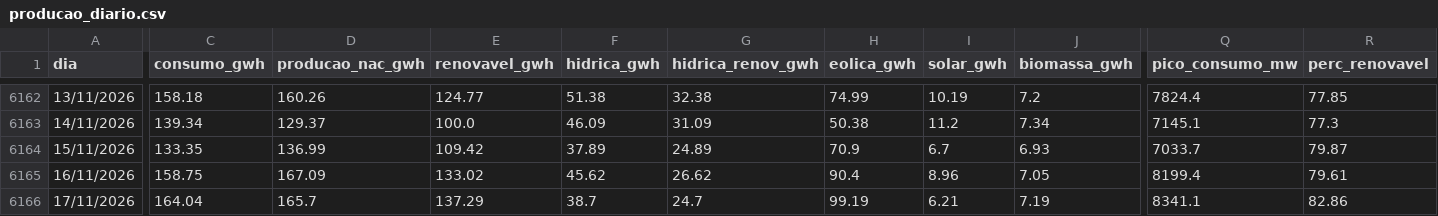
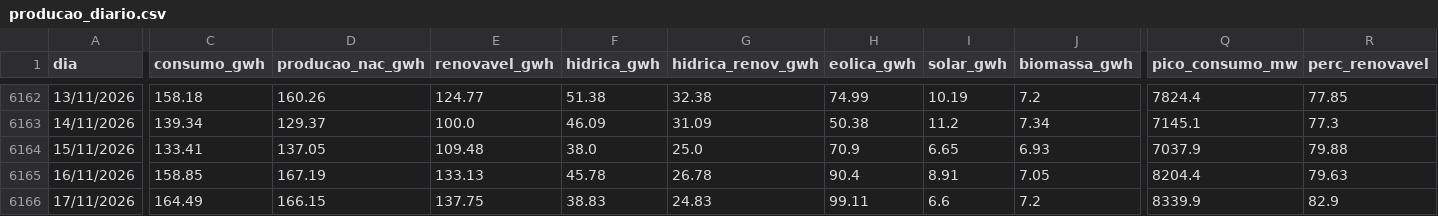
Before and after one commit to tiagofelicia/dados-energia, a CSV file: data/agregados/producao_diario.csv, drawn as a sheet; only a part is shown, gaps mark what is left out; the diff covers the shown part only; the diff names each change by its address in the sheet, - before the commit and + after, or states it on an @@ line.

```diff
--- a/data/agregados/producao_diario.csv
+++ b/data/agregados/producao_diario.csv
-C6164 (consumo_gwh): 133.35
+C6164 (consumo_gwh): 133.41
-D6164 (producao_nac_gwh): 136.99
+D6164 (producao_nac_gwh): 137.05
-E6164 (renovavel_gwh): 109.42
+E6164 (renovavel_gwh): 109.48
-F6164 (hidrica_gwh): 37.89
+F6164 (hidrica_gwh): 38.0
-G6164 (hidrica_renov_gwh): 24.89
+G6164 (hidrica_renov_gwh): 25.0
-I6164 (solar_gwh): 6.7
+I6164 (solar_gwh): 6.65
-Q6164 (pico_consumo_mw): 7033.7
+Q6164 (pico_consumo_mw): 7037.9
-R6164 (perc_renovavel): 79.87
+R6164 (perc_renovavel): 79.88
-C6165 (consumo_gwh): 158.75
+C6165 (consumo_gwh): 158.85
-D6165 (producao_nac_gwh): 167.09
+D6165 (producao_nac_gwh): 167.19
-E6165 (renovavel_gwh): 133.02
+E6165 (renovavel_gwh): 133.13
-F6165 (hidrica_gwh): 45.62
+F6165 (hidrica_gwh): 45.78
-G6165 (hidrica_renov_gwh): 26.62
+G6165 (hidrica_renov_gwh): 26.78
-I6165 (solar_gwh): 8.96
+I6165 (solar_gwh): 8.91
-Q6165 (pico_consumo_mw): 8199.4
+Q6165 (pico_consumo_mw): 8204.4
-R6165 (perc_renovavel): 79.61
+R6165 (perc_renovavel): 79.63
-C6166 (consumo_gwh): 164.04
+C6166 (consumo_gwh): 164.49
-D6166 (producao_nac_gwh): 165.7
+D6166 (producao_nac_gwh): 166.15
-E6166 (renovavel_gwh): 137.29
+E6166 (renovavel_gwh): 137.75
-F6166 (hidrica_gwh): 38.7
+F6166 (hidrica_gwh): 38.83
-G6166 (hidrica_renov_gwh): 24.7
+G6166 (hidrica_renov_gwh): 24.83
-H6166 (eolica_gwh): 99.19
+H6166 (eolica_gwh): 99.11
-I6166 (solar_gwh): 6.21
+I6166 (solar_gwh): 6.6
-J6166 (biomassa_gwh): 7.19
+J6166 (biomassa_gwh): 7.2
-Q6166 (pico_consumo_mw): 8341.1
+Q6166 (pico_consumo_mw): 8339.9
-R6166 (perc_renovavel): 82.86
+R6166 (perc_renovavel): 82.9
```
Also changed, not shown: 1 added row and 15 edited cells elsewhere in this file, data/agregados/omie_es_diario.csv, data/agregados/producao_anual.csv, 23 other files.
